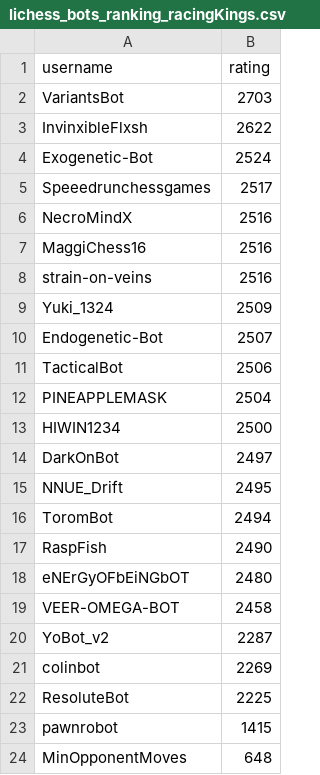
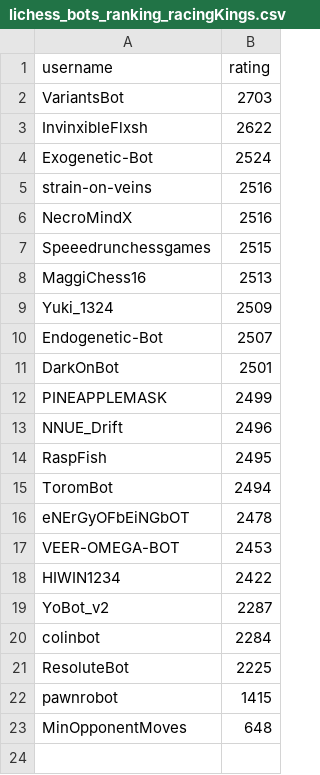
Before and after one commit to OhNoMyKing-Code/BotRank, a CSV file: lichess_bots_ranking_racingKings.csv, drawn as a sheet.

```diff
--- a/lichess_bots_ranking_racingKings.csv
+++ b/lichess_bots_ranking_racingKings.csv
@@ -4,19 +4,18 @@ InvinxibleFlxsh,2622
 Exogenetic-Bot,2524
-Speeedrunchessgames,2517
+strain-on-veins,2516
 NecroMindX,2516
-MaggiChess16,2516
-strain-on-veins,2516
+Speeedrunchessgames,2515
+MaggiChess16,2513
 Yuki_1324,2509
 Endogenetic-Bot,2507
-TacticalBot,2506
-PINEAPPLEMASK,2504
-HIWIN1234,2500
-DarkOnBot,2497
-NNUE_Drift,2495
+DarkOnBot,2501
+PINEAPPLEMASK,2499
+NNUE_Drift,2496
+RaspFish,2495
 ToromBot,2494
-RaspFish,2490
-eNErGyOFbEiNGbOT,2480
-VEER-OMEGA-BOT,2458
+eNErGyOFbEiNGbOT,2478
+VEER-OMEGA-BOT,2453
+HIWIN1234,2422
 YoBot_v2,2287
-colinbot,2269
+colinbot,2284
 ResoluteBot,2225
```
Also changed, not shown: lichess_bots_ranking_blitz.csv, lichess_bots_ranking_bullet.csv, 9 other files.
